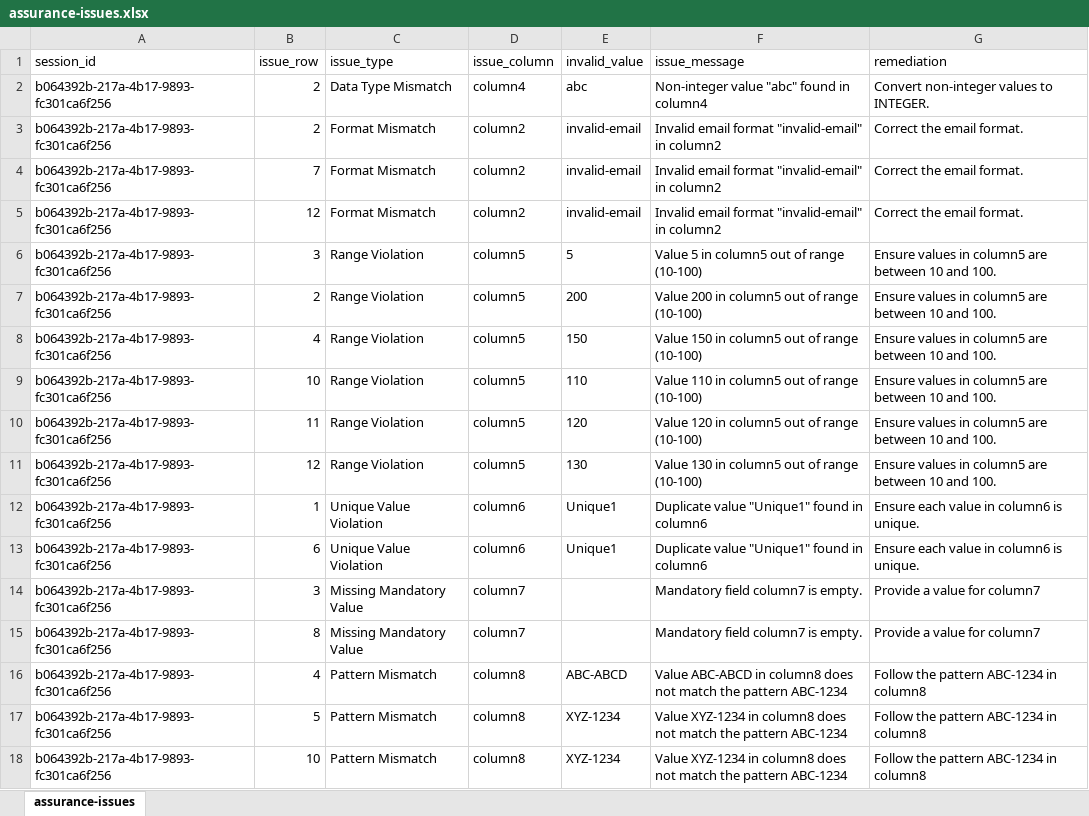
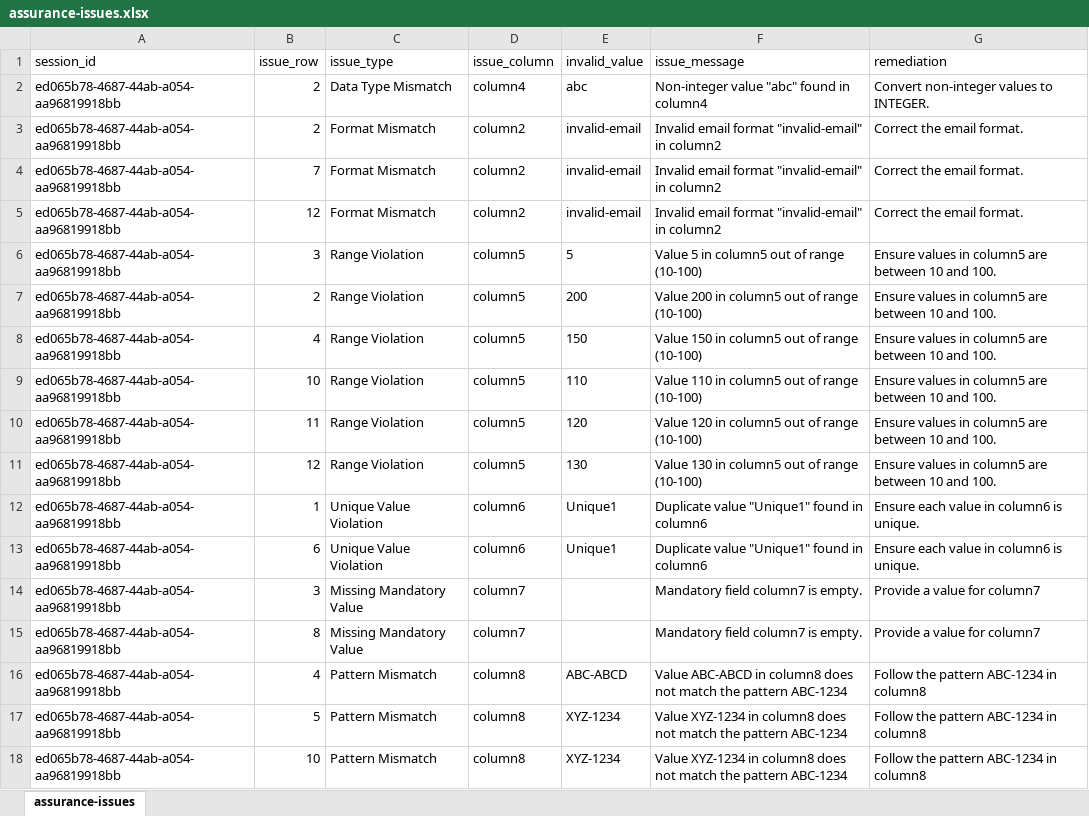
Before and after one commit to qe-collaborative-services/1115-hub, an Excel workbook: support/tabular-assurance/test-results/assurance-issues.xlsx, sheet assurance-issues, drawn as a sheet; values as stored, in another font and other column widths than the file's, no borders; the diff names each change by its address in the sheet, - before the commit and + after, or states it on an @@ line.

```diff
--- a/support/tabular-assurance/test-results/assurance-issues.xlsx (sheet assurance-issues)
+++ b/support/tabular-assurance/test-results/assurance-issues.xlsx (sheet assurance-issues)
-A2:A18 (session_id): b064392b-217a-4b17-9893-fc301ca6f256
+A2:A18 (session_id): ed065b78-4687-44ab-a054-aa96819918bb
```
Also changed, not shown: 8 other files.
